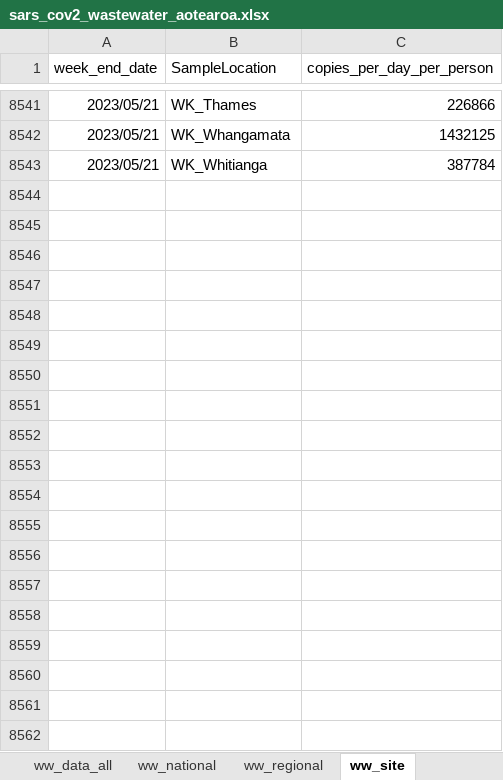
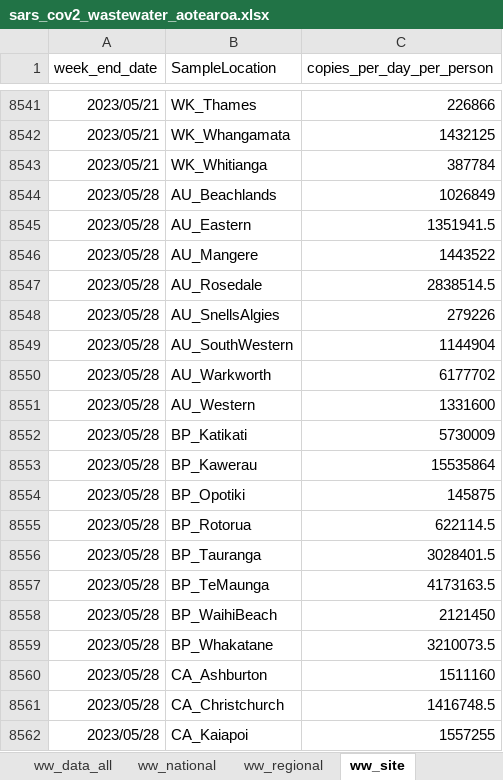
Before and after one commit to ESR-NZ/covid_in_wastewater, an Excel workbook: data/sars_cov2_wastewater_aotearoa.xlsx, sheet ww_site, drawn as a sheet; only a part is shown, gaps mark what is left out; values as stored, in another font and other column widths than the file's, no borders; table styles not drawn; the diff covers the shown part only; the diff names each change by its address in the sheet, - before the commit and + after, or states it on an @@ line.

```diff
--- a/data/sars_cov2_wastewater_aotearoa.xlsx (sheet ww_site)
+++ b/data/sars_cov2_wastewater_aotearoa.xlsx (sheet ww_site)
+row 8544: 2023/05/28 | AU_Beachlands | 1026849
+row 8545: 2023/05/28 | AU_Eastern | 1351941.5
+row 8546: 2023/05/28 | AU_Mangere | 1443522
+row 8547: 2023/05/28 | AU_Rosedale | 2838514.5
+row 8548: 2023/05/28 | AU_SnellsAlgies | 279226
+row 8549: 2023/05/28 | AU_SouthWestern | 1144904
+row 8550: 2023/05/28 | AU_Warkworth | 6177702
+row 8551: 2023/05/28 | AU_Western | 1331600
+row 8552: 2023/05/28 | BP_Katikati | 5730009
+row 8553: 2023/05/28 | BP_Kawerau | 15535864
+row 8554: 2023/05/28 | BP_Opotiki | 145875
+row 8555: 2023/05/28 | BP_Rotorua | 622114.5
+row 8556: 2023/05/28 | BP_Tauranga | 3028401.5
+row 8557: 2023/05/28 | BP_TeMaunga | 4173163.5
+row 8558: 2023/05/28 | BP_WaihiBeach | 2121450
+row 8559: 2023/05/28 | BP_Whakatane | 3210073.5
+row 8560: 2023/05/28 | CA_Ashburton | 1511160
+row 8561: 2023/05/28 | CA_Christchurch | 1416748.5
+row 8562: 2023/05/28 | CA_Kaiapoi | 1557255
```
Also changed, not shown: 43 added rows elsewhere in this sheet, sheet ww_data_all, sheet cases_site, sheet ww_regional, sheet cases_regional, sheet cases_national, sheet ww_national, 7 other files.
